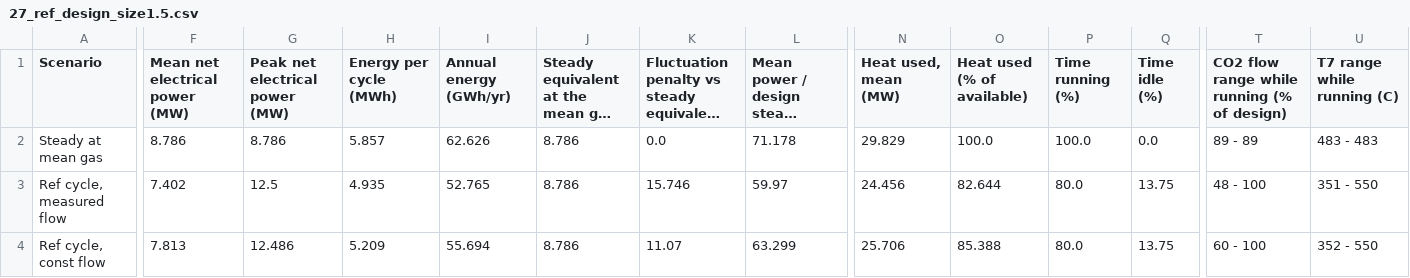
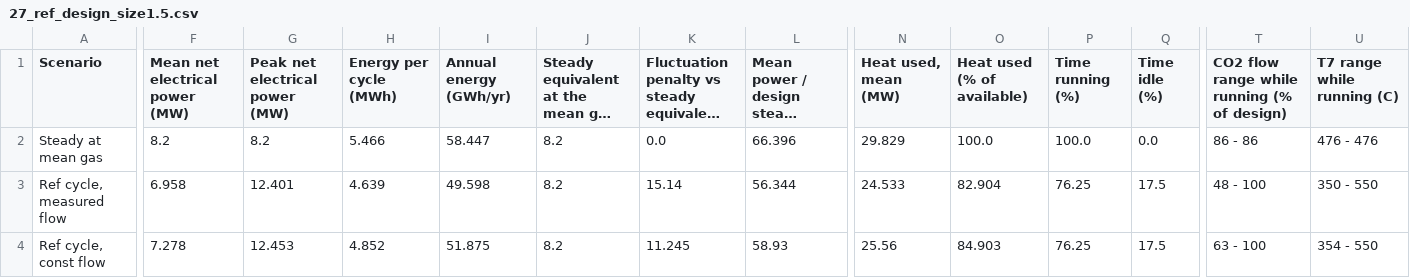
Before and after one commit to Mahdi-Mehrpour/sCO2, a CSV file: tables/27_ref_design_size1.5.csv, drawn as a sheet; only a part is shown, gaps mark what is left out; long unchanged cells end in …; the diff covers the shown part only; the diff names each change by its address in the sheet, - before the commit and + after, or states it on an @@ line.

Commit message:
Re-run sizes 1.2 and 1.5 on the 685 C / 48.4 kg/s design

```diff
--- a/tables/27_ref_design_size1.5.csv
+++ b/tables/27_ref_design_size1.5.csv
-F2 (Mean net electrical power (MW)): 8.786
+F2 (Mean net electrical power (MW)): 8.2
-G2 (Peak net electrical power (MW)): 8.786
+G2 (Peak net electrical power (MW)): 8.2
-H2 (Energy per cycle (MWh)): 5.857
+H2 (Energy per cycle (MWh)): 5.466
-I2 (Annual energy (GWh/yr)): 62.626
+I2 (Annual energy (GWh/yr)): 58.447
-J2:J4: 8.786
+J2:J4: 8.2
-L2: 71.178
+L2: 66.396
-T2: 89 - 89
+T2: 86 - 86
-U2 (T7 range while running (C)): 483 - 483
+U2 (T7 range while running (C)): 476 - 476
-F3 (Mean net electrical power (MW)): 7.402
+F3 (Mean net electrical power (MW)): 6.958
-G3 (Peak net electrical power (MW)): 12.5
+G3 (Peak net electrical power (MW)): 12.401
-H3 (Energy per cycle (MWh)): 4.935
+H3 (Energy per cycle (MWh)): 4.639
-I3 (Annual energy (GWh/yr)): 52.765
+I3 (Annual energy (GWh/yr)): 49.598
-K3: 15.746
+K3: 15.14
-L3: 59.97
+L3: 56.344
-N3 (Heat used, mean (MW)): 24.456
+N3 (Heat used, mean (MW)): 24.533
-O3 (Heat used (% of available)): 82.644
+O3 (Heat used (% of available)): 82.904
-P3:P4 (Time running (%)): 80.0
+P3:P4 (Time running (%)): 76.25
-Q3:Q4 (Time idle (%)): 13.75
+Q3:Q4 (Time idle (%)): 17.5
-U3 (T7 range while running (C)): 351 - 550
+U3 (T7 range while running (C)): 350 - 550
-F4 (Mean net electrical power (MW)): 7.813
+F4 (Mean net electrical power (MW)): 7.278
-G4 (Peak net electrical power (MW)): 12.486
+G4 (Peak net electrical power (MW)): 12.453
-H4 (Energy per cycle (MWh)): 5.209
+H4 (Energy per cycle (MWh)): 4.852
-I4 (Annual energy (GWh/yr)): 55.694
+I4 (Annual energy (GWh/yr)): 51.875
-K4: 11.07
+K4: 11.245
-L4: 63.299
+L4: 58.93
-N4 (Heat used, mean (MW)): 25.706
+N4 (Heat used, mean (MW)): 25.56
-O4 (Heat used (% of available)): 85.388
+O4 (Heat used (% of available)): 84.903
-T4: 60 - 100
+T4: 63 - 100
-U4 (T7 range while running (C)): 352 - 550
+U4 (T7 range while running (C)): 354 - 550
```
Also changed, not shown: 2 edited cells elsewhere in this file, tables/27_ref_design_size1.2.csv, tables/28_ref_design_sensitivity_size1.2.csv, 21 other files.
